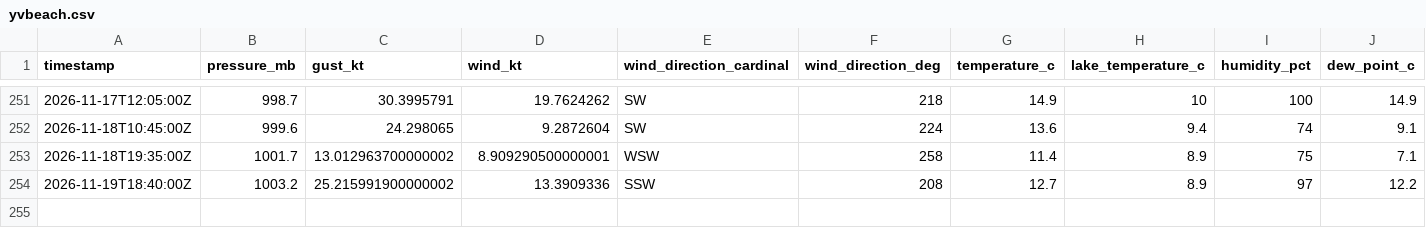
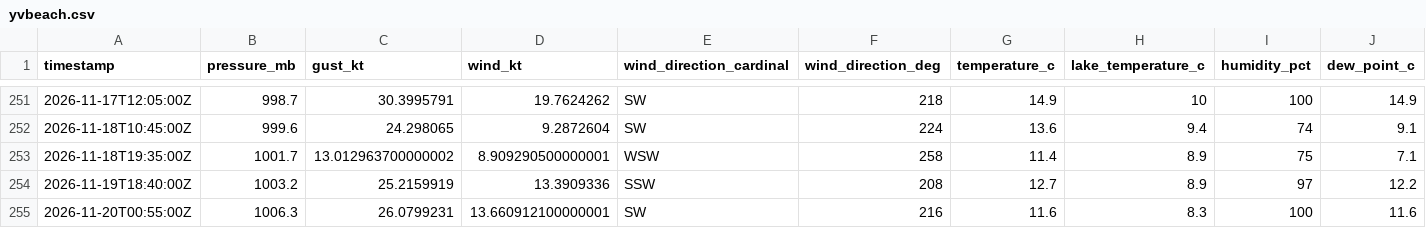
Before and after one commit to marcburri/kite-weather, a CSV file: data/yvbeach.csv, drawn as a sheet; only a part is shown, gaps mark what is left out; rows hold the shown columns only; the diff names each change by its address in the sheet, - before the commit and + after, or states it on an @@ line.

```diff
--- a/data/yvbeach.csv
+++ b/data/yvbeach.csv
-C254 (gust_kt): 25.215991900000002
+C254 (gust_kt): 25.2159919
+row 255: 2026-11-20T00:55:00Z | 1006.3 | 26.0799231 | 13.660912100000001 | SW | 216 | 11.6 | 8.3 | 100 | 11.6
```
Also changed, not shown: data/silvaplana.csv.
